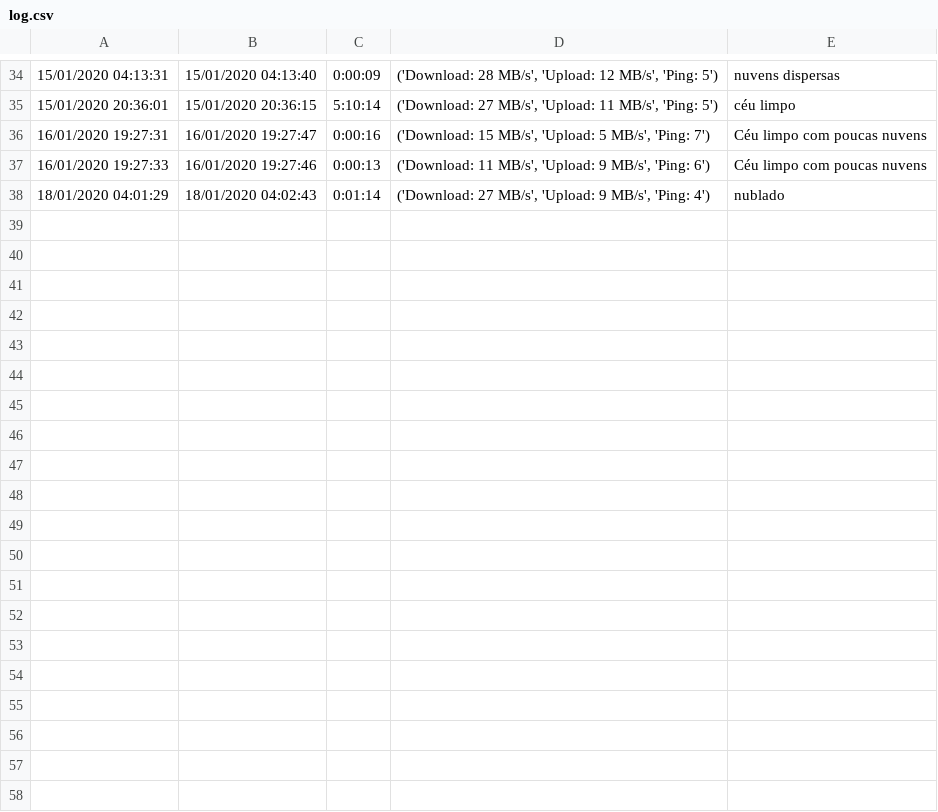
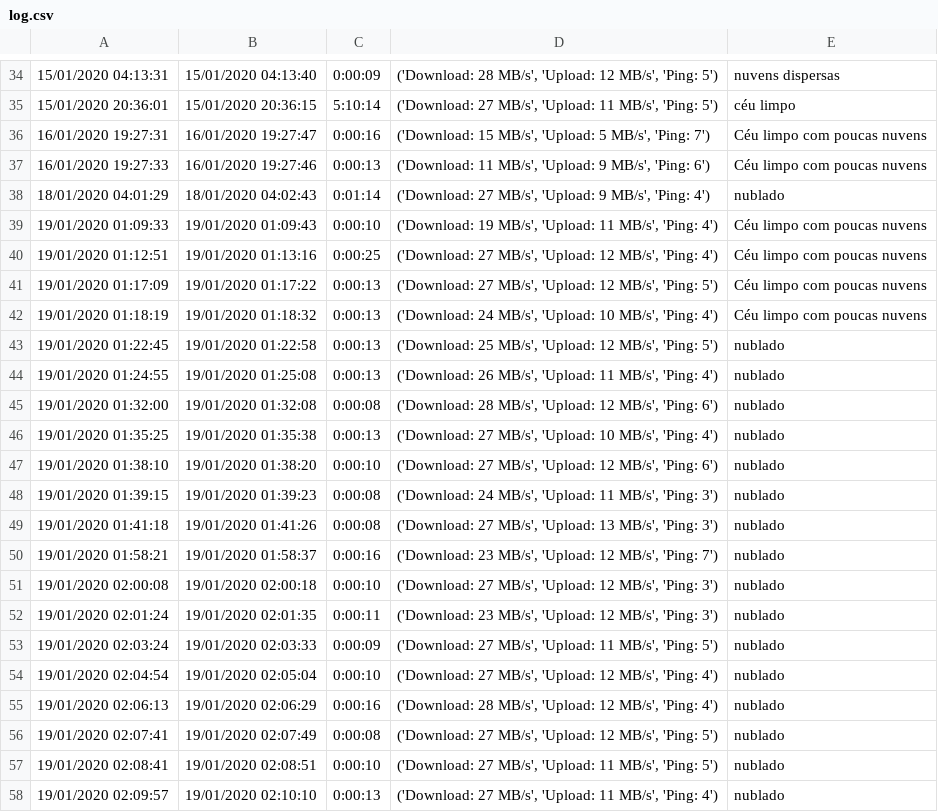
Before and after one commit to rodrigoneal/Meu-Desconto-Internet, a CSV file: log.csv, drawn as a sheet; only a part is shown, gaps mark what is left out; the diff covers the shown part only.

```diff
--- a/log.csv
+++ b/log.csv
@@ -38 +38,21 @@
 18/01/2020 04:01:29,18/01/2020 04:02:43,0:01:14,"('Download: 27 MB/s', 'Upload: 9 MB/s', 'Ping: 4')",nublado
+19/01/2020 01:09:33,19/01/2020 01:09:43,0:00:10,"('Download: 19 MB/s', 'Upload: 11 MB/s', 'Ping: 4')",Céu limpo com poucas nuvens
+19/01/2020 01:12:51,19/01/2020 01:13:16,0:00:25,"('Download: 27 MB/s', 'Upload: 12 MB/s', 'Ping: 4')",Céu limpo com poucas nuvens
+19/01/2020 01:17:09,19/01/2020 01:17:22,0:00:13,"('Download: 27 MB/s', 'Upload: 12 MB/s', 'Ping: 5')",Céu limpo com poucas nuvens
+19/01/2020 01:18:19,19/01/2020 01:18:32,0:00:13,"('Download: 24 MB/s', 'Upload: 10 MB/s', 'Ping: 4')",Céu limpo com poucas nuvens
+19/01/2020 01:22:45,19/01/2020 01:22:58,0:00:13,"('Download: 25 MB/s', 'Upload: 12 MB/s', 'Ping: 5')",nublado
+19/01/2020 01:24:55,19/01/2020 01:25:08,0:00:13,"('Download: 26 MB/s', 'Upload: 11 MB/s', 'Ping: 4')",nublado
+19/01/2020 01:32:00,19/01/2020 01:32:08,0:00:08,"('Download: 28 MB/s', 'Upload: 12 MB/s', 'Ping: 6')",nublado
+19/01/2020 01:35:25,19/01/2020 01:35:38,0:00:13,"('Download: 27 MB/s', 'Upload: 10 MB/s', 'Ping: 4')",nublado
+19/01/2020 01:38:10,19/01/2020 01:38:20,0:00:10,"('Download: 27 MB/s', 'Upload: 12 MB/s', 'Ping: 6')",nublado
+19/01/2020 01:39:15,19/01/2020 01:39:23,0:00:08,"('Download: 24 MB/s', 'Upload: 11 MB/s', 'Ping: 3')",nublado
+19/01/2020 01:41:18,19/01/2020 01:41:26,0:00:08,"('Download: 27 MB/s', 'Upload: 13 MB/s', 'Ping: 3')",nublado
+19/01/2020 01:58:21,19/01/2020 01:58:37,0:00:16,"('Download: 23 MB/s', 'Upload: 12 MB/s', 'Ping: 7')",nublado
+19/01/2020 02:00:08,19/01/2020 02:00:18,0:00:10,"('Download: 27 MB/s', 'Upload: 12 MB/s', 'Ping: 3')",nublado
+19/01/2020 02:01:24,19/01/2020 02:01:35,0:00:11,"('Download: 23 MB/s', 'Upload: 12 MB/s', 'Ping: 3')",nublado
+19/01/2020 02:03:24,19/01/2020 02:03:33,0:00:09,"('Download: 27 MB/s', 'Upload: 11 MB/s', 'Ping: 5')",nublado
+19/01/2020 02:04:54,19/01/2020 02:05:04,0:00:10,"('Download: 27 MB/s', 'Upload: 12 MB/s', 'Ping: 4')",nublado
+19/01/2020 02:06:13,19/01/2020 02:06:29,0:00:16,"('Download: 28 MB/s', 'Upload: 12 MB/s', 'Ping: 4')",nublado
+19/01/2020 02:07:41,19/01/2020 02:07:49,0:00:08,"('Download: 27 MB/s', 'Upload: 12 MB/s', 'Ping: 5')",nublado
+19/01/2020 02:08:41,19/01/2020 02:08:51,0:00:10,"('Download: 27 MB/s', 'Upload: 11 MB/s', 'Ping: 5')",nublado
+19/01/2020 02:09:57,19/01/2020 02:10:10,0:00:13,"('Download: 27 MB/s', 'Upload: 11 MB/s', 'Ping: 4')",nublado
```
Also changed, not shown: 20 added rows elsewhere in this file, 2 other files.
